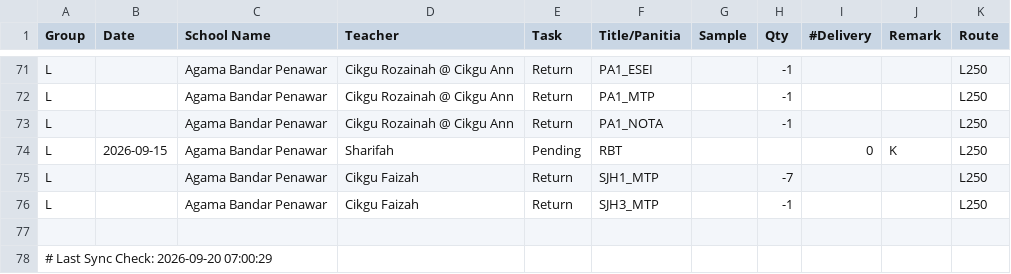
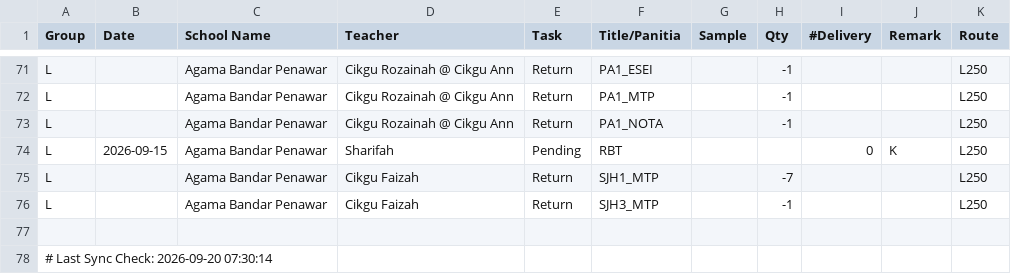
Before and after one commit to myscholar2298-coder/myscholar-dashboard, a CSV file: Extract_Dispatch_Data.csv, drawn as a sheet; only a part is shown, gaps mark what is left out.

Commit message:
Automated CSV update via Task Scheduler at 2026-09-20 07:30:14

```diff
--- a/Extract_Dispatch_Data.csv
+++ b/Extract_Dispatch_Data.csv
@@ -77,2 +77,2 @@ L,,Agama Bandar Penawar,Cikgu Faizah,Return,SJH3_MTP,,-1,,,L250
 
-# Last Sync Check: 2026-09-20 07:00:29
+# Last Sync Check: 2026-09-20 07:30:14
```
